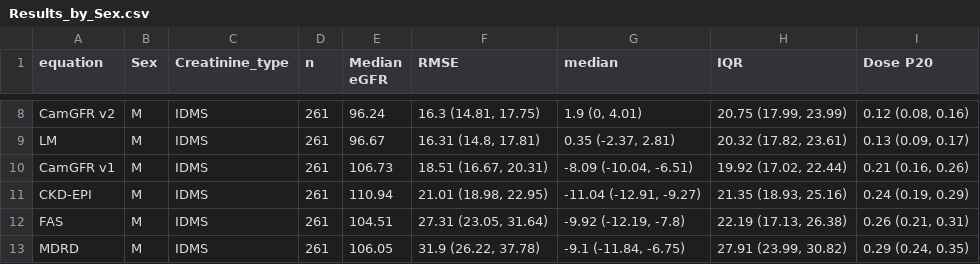
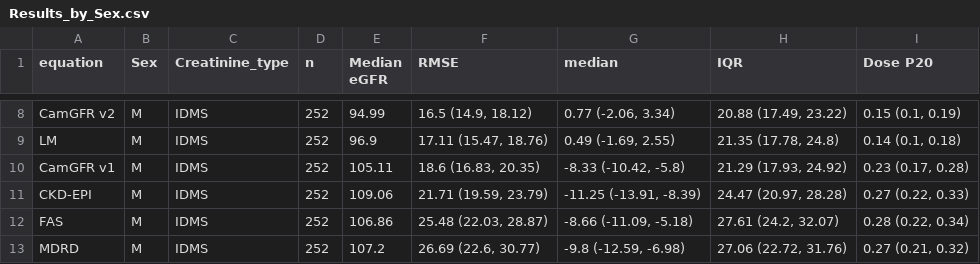
Before and after one commit to EdwardHWilliams/CamGFRv2, a CSV file: temp/Results_by_Sex.csv, drawn as a sheet; only a part is shown, gaps mark what is left out; the diff covers the shown part only; the diff names each change by its address in the sheet, - before the commit and + after, or states it on an @@ line.

```diff
--- a/temp/Results_by_Sex.csv
+++ b/temp/Results_by_Sex.csv
-D8:D13 (n): 261
+D8:D13 (n): 252
-E8 (Median eGFR): 96.24
+E8 (Median eGFR): 94.99
-F8 (RMSE): 16.3 (14.81, 17.75)
+F8 (RMSE): 16.5 (14.9, 18.12)
-G8 (median): 1.9 (0, 4.01)
+G8 (median): 0.77 (-2.06, 3.34)
-H8 (IQR): 20.75 (17.99, 23.99)
+H8 (IQR): 20.88 (17.49, 23.22)
-I8 (Dose P20): 0.12 (0.08, 0.16)
+I8 (Dose P20): 0.15 (0.1, 0.19)
-E9 (Median eGFR): 96.67
+E9 (Median eGFR): 96.9
-F9 (RMSE): 16.31 (14.8, 17.81)
+F9 (RMSE): 17.11 (15.47, 18.76)
-G9 (median): 0.35 (-2.37, 2.81)
+G9 (median): 0.49 (-1.69, 2.55)
-H9 (IQR): 20.32 (17.82, 23.61)
+H9 (IQR): 21.35 (17.78, 24.8)
-I9 (Dose P20): 0.13 (0.09, 0.17)
+I9 (Dose P20): 0.14 (0.1, 0.18)
-E10 (Median eGFR): 106.73
+E10 (Median eGFR): 105.11
-F10 (RMSE): 18.51 (16.67, 20.31)
+F10 (RMSE): 18.6 (16.83, 20.35)
-G10 (median): -8.09 (-10.04, -6.51)
+G10 (median): -8.33 (-10.42, -5.8)
-H10 (IQR): 19.92 (17.02, 22.44)
+H10 (IQR): 21.29 (17.93, 24.92)
-I10 (Dose P20): 0.21 (0.16, 0.26)
+I10 (Dose P20): 0.23 (0.17, 0.28)
-E11 (Median eGFR): 110.94
+E11 (Median eGFR): 109.06
-F11 (RMSE): 21.01 (18.98, 22.95)
+F11 (RMSE): 21.71 (19.59, 23.79)
-G11 (median): -11.04 (-12.91, -9.27)
+G11 (median): -11.25 (-13.91, -8.39)
-H11 (IQR): 21.35 (18.93, 25.16)
+H11 (IQR): 24.47 (20.97, 28.28)
-I11 (Dose P20): 0.24 (0.19, 0.29)
+I11 (Dose P20): 0.27 (0.22, 0.33)
-E12 (Median eGFR): 104.51
+E12 (Median eGFR): 106.86
-F12 (RMSE): 27.31 (23.05, 31.64)
+F12 (RMSE): 25.48 (22.03, 28.87)
-G12 (median): -9.92 (-12.19, -7.8)
+G12 (median): -8.66 (-11.09, -5.18)
-H12 (IQR): 22.19 (17.13, 26.38)
+H12 (IQR): 27.61 (24.2, 32.07)
-I12 (Dose P20): 0.26 (0.21, 0.31)
+I12 (Dose P20): 0.28 (0.22, 0.34)
-E13 (Median eGFR): 106.05
+E13 (Median eGFR): 107.2
-F13 (RMSE): 31.9 (26.22, 37.78)
+F13 (RMSE): 26.69 (22.6, 30.77)
-G13 (median): -9.1 (-11.84, -6.75)
+G13 (median): -9.8 (-12.59, -6.98)
-H13 (IQR): 27.91 (23.99, 30.82)
+H13 (IQR): 27.06 (22.72, 31.76)
-I13 (Dose P20): 0.29 (0.24, 0.35)
+I13 (Dose P20): 0.27 (0.21, 0.32)
```
Also changed, not shown: 2 added rows, 2 removed rows and 95 edited cells elsewhere in this file, temp/Results_by_Age.csv, temp/Results_by_Cetre_CreatType.csv, 25 other files.
